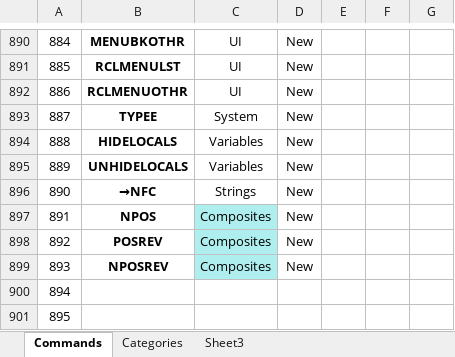
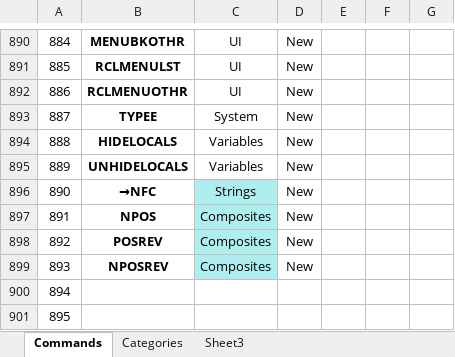
Before and after one commit to c3d/db48x-from-newrpl, an Excel workbook: newrpl/docs/newRPLCommandDatabase.xlsx, sheet Commands, drawn as a sheet; only a part is shown, gaps mark what is left out; values as stored, in another font and other column widths than the file's, no borders; charts and pictures not drawn; the diff covers the shown part only; the diff names each change by its address in the sheet, - before the commit and + after, or states it on an @@ line.

```diff
--- a/newrpl/docs/newRPLCommandDatabase.xlsx (sheet Commands)
+++ b/newrpl/docs/newRPLCommandDatabase.xlsx (sheet Commands)
-C896 fill: none
+C896 fill: #AFEEEE
```
Also changed, not shown: 3 edited cells and cell formats elsewhere in this sheet, hidden cells, 8 other files.
